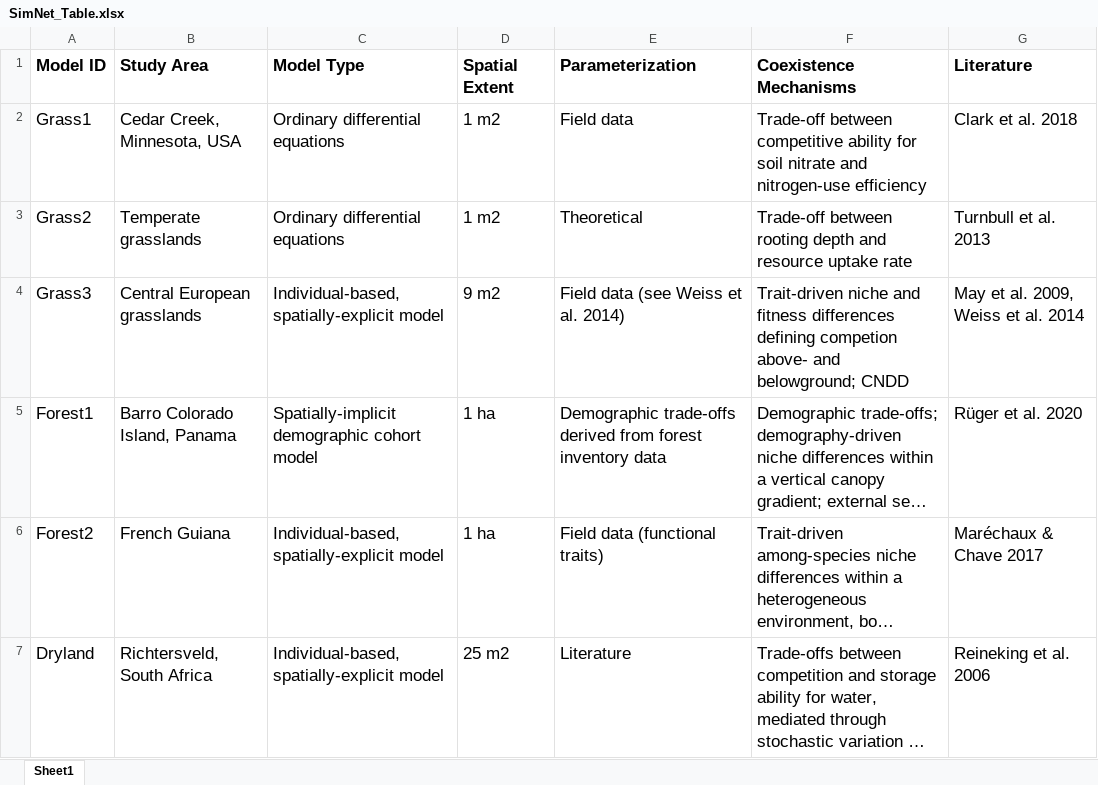
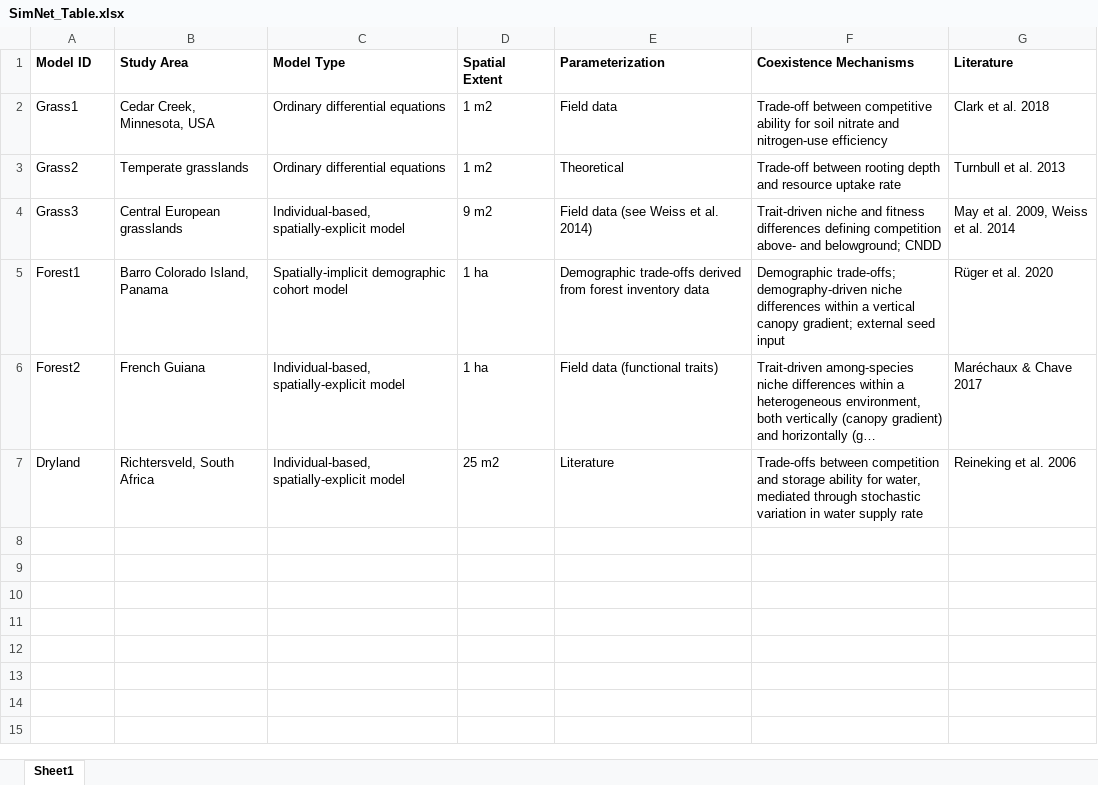
Before and after one commit to mscrawford/SimNet, an Excel workbook: materials/manuscript/SimNet_Table.xlsx, sheet Sheet1, drawn as a sheet; long unchanged cells end in …; values as stored, in another font and other column widths than the file's, no borders; the diff names each change by its address in the sheet, - before the commit and + after, or states it on an @@ line.

Commit message:
Pre-submission finalization
- Added SimNet_co-authored papers
- Rederived appendices
- Added cover letter
- Added manuscript (pulled from Google Drive)

```diff
--- a/materials/manuscript/SimNet_Table.xlsx (sheet Sheet1)
+++ b/materials/manuscript/SimNet_Table.xlsx (sheet Sheet1)
@@ A1:G7 text size: smaller @@
-F4 (Coexistence Mechanisms): …differences defining competion above- and…
+F4 (Coexistence Mechanisms): …differences defining competition above- and…
```
Also changed, not shown: 17 other files.
